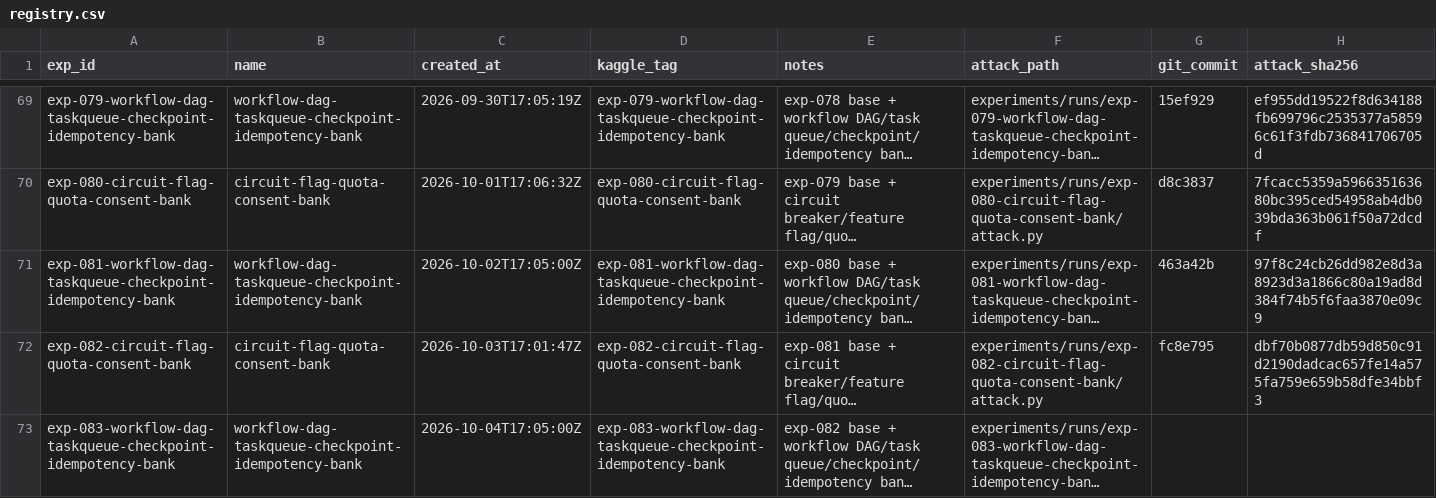
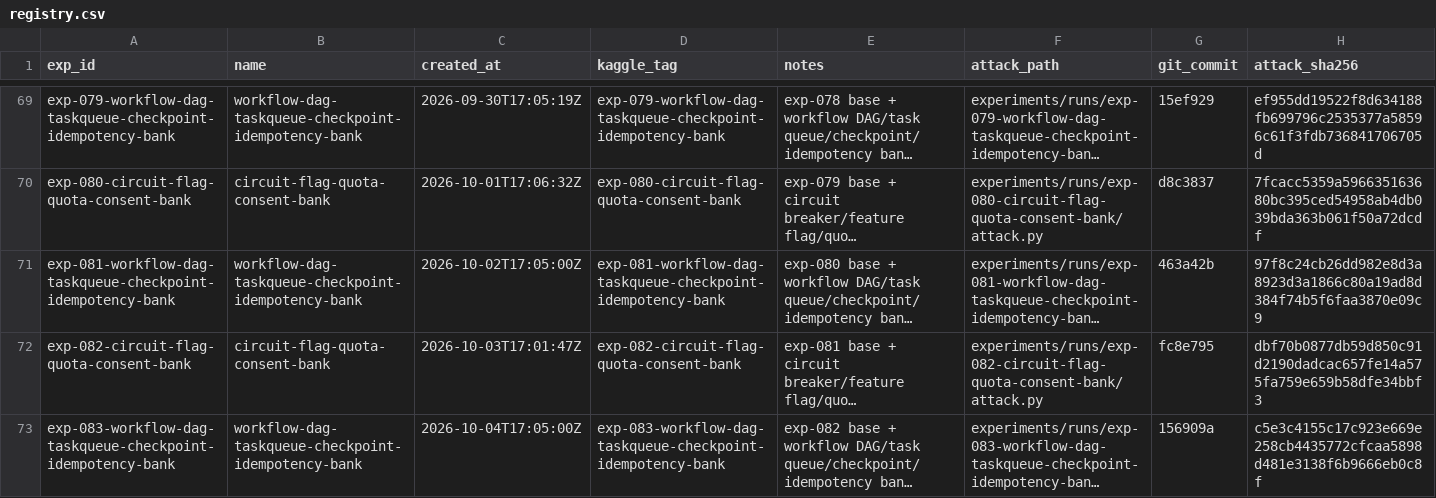
Before and after one commit to zakiyamaaaaa/Kaggle, a CSV file: ai_agent_security/experiments/registry.csv, drawn as a sheet; only a part is shown, gaps mark what is left out; long unchanged cells end in …; the diff names each change by its address in the sheet, - before the commit and + after, or states it on an @@ line.

```diff
--- a/ai_agent_security/experiments/registry.csv
+++ b/ai_agent_security/experiments/registry.csv
-G73 (git_commit): (empty)
+G73 (git_commit): 156909a
-H73 (attack_sha256): (empty)
+H73 (attack_sha256): c5e3c4155c17c923e669e258cb4435772cfcaa5898d481e3138f6b9666eb0c8f
```
